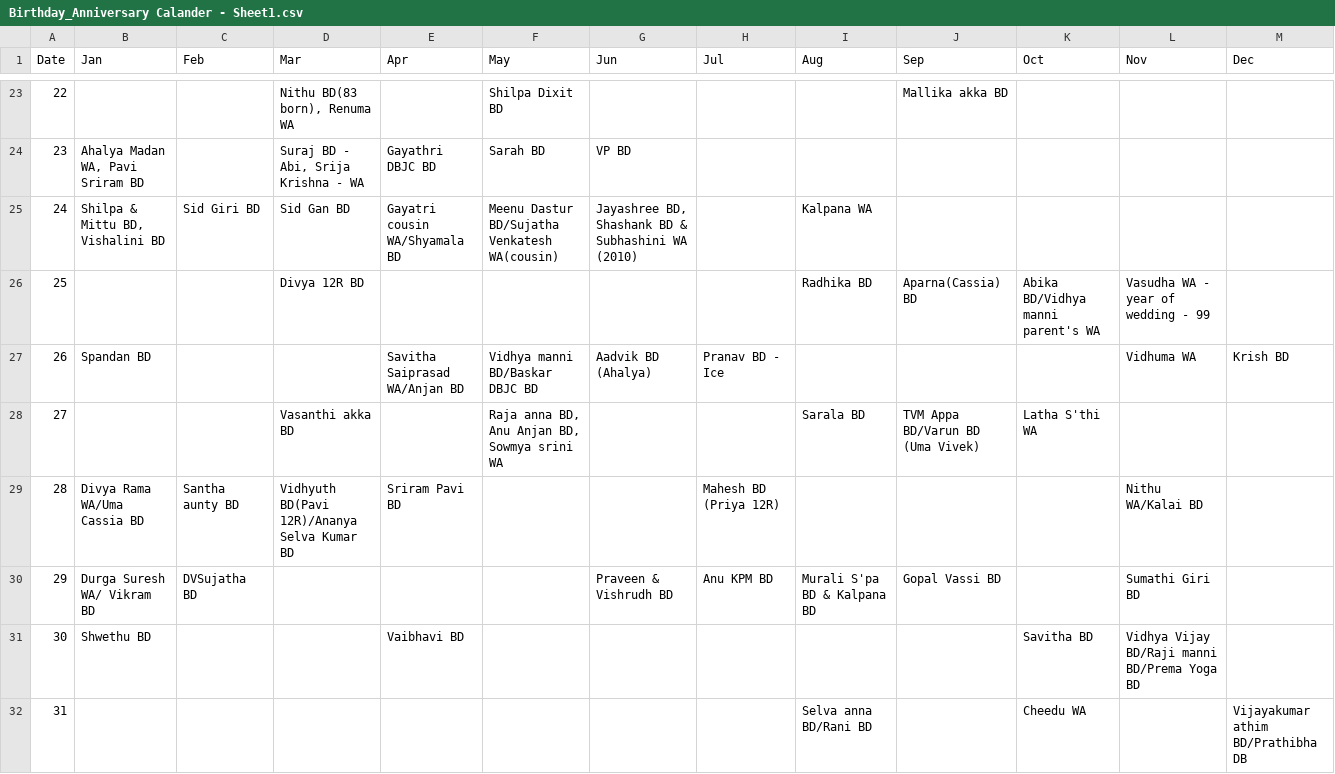
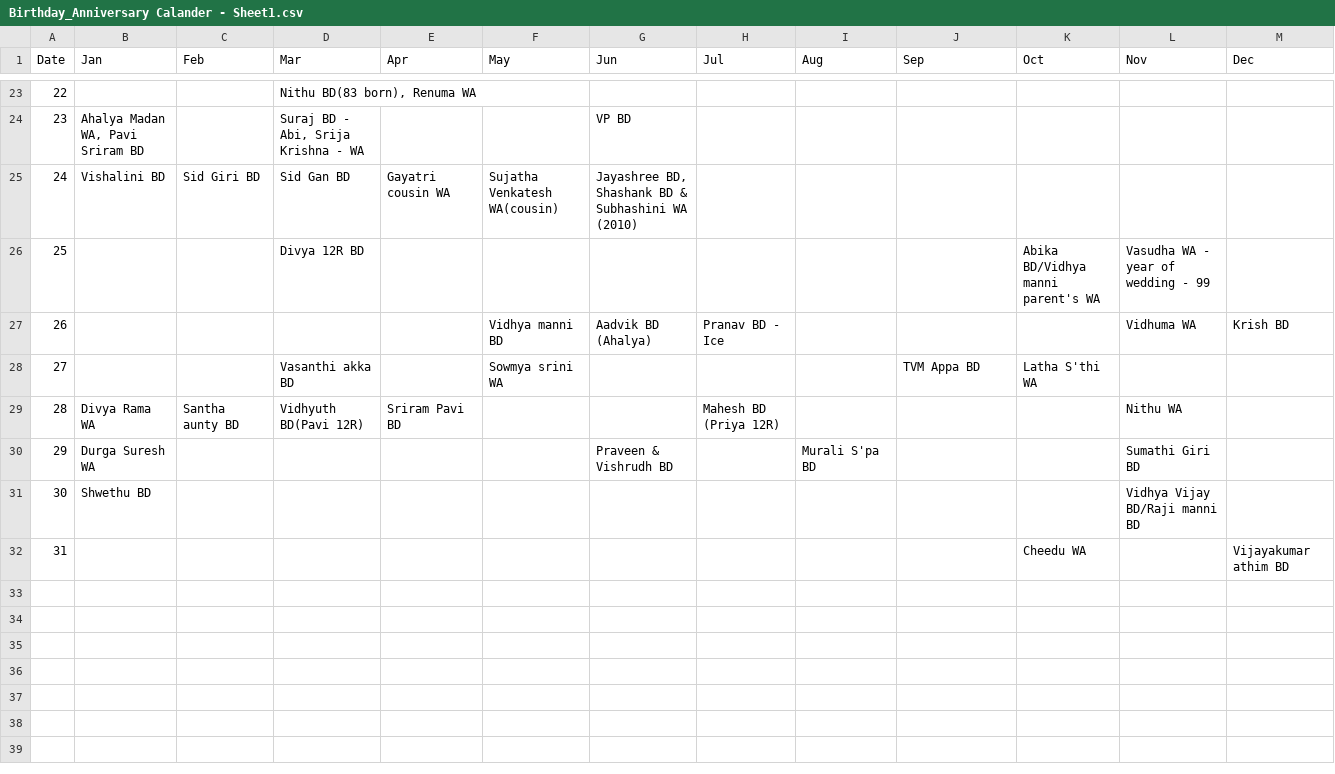
Before and after one commit to venkatprakash2/prakash-times, a CSV file: Birthday_Anniversary Calander - Sheet1.csv, drawn as a sheet; only a part is shown, gaps mark what is left out; the diff covers the shown part only.

```diff
--- a/Birthday_Anniversary Calander - Sheet1.csv
+++ b/Birthday_Anniversary Calander - Sheet1.csv
@@ -23,10 +23,10 @@ Date,Jan,Feb,Mar,Apr,May,Jun,Jul,Aug,Sep,Oct,Nov,Dec
-22,,,"Nithu BD(83 born), Renuma WA",,Shilpa Dixit BD,,,,Mallika akka BD,,,
-23,"Ahalya Madan WA, Pavi Sriram BD",,"Suraj BD - Abi, Srija Krishna - WA",Gayathri DBJC BD,Sarah BD,VP BD,,,,,,
-24,"Shilpa & Mittu BD, Vishalini BD",Sid Giri BD,Sid Gan BD,Gayatri cousin WA/Shyamala BD,Meenu Dastur BD/Sujatha Venkatesh WA(cousin),"Jayashree BD, Shashank BD & Subhashini WA (2010)",,Kalpana WA,,,,
-25,,,Divya 12R BD,,,,,Radhika BD,Aparna(Cassia) BD,Abika BD/Vidhya manni parent's WA,Vasudha WA - year of wedding - 99,
-26,Spandan BD,,,Savitha Saiprasad WA/Anjan BD,Vidhya manni BD/Baskar DBJC BD,Aadvik BD (Ahalya),Pranav BD - Ice ,,,,Vidhuma WA,Krish BD
-27,,,Vasanthi akka BD,,"Raja anna BD, Anu Anjan BD, Sowmya srini WA",,,Sarala BD,TVM Appa BD/Varun BD (Uma Vivek),Latha S'thi WA,,
-28,Divya Rama WA/Uma Cassia BD,Santha aunty BD,Vidhyuth BD(Pavi 12R)/Ananya Selva Kumar BD,Sriram Pavi BD,,,Mahesh BD (Priya 12R),,,,Nithu WA/Kalai BD,
-29,Durga Suresh WA/ Vikram BD,DVSujatha BD,,,,Praveen & Vishrudh BD,Anu KPM BD,Murali S'pa BD & Kalpana BD,Gopal Vassi BD,,Sumathi Giri BD,
-30,Shwethu BD,,,Vaibhavi BD,,,,,,Savitha BD,Vidhya Vijay BD/Raji manni BD/Prema Yoga BD,
-31,,,,,,,,Selva anna BD/Rani BD,,Cheedu WA,,Vijayakumar athim BD/Prathibha DB
+22,,,"Nithu BD(83 born), Renuma WA",,,,,,,,,
+23,"Ahalya Madan WA, Pavi Sriram BD",,"Suraj BD - Abi, Srija Krishna - WA",,,VP BD,,,,,,
+24,Vishalini BD,Sid Giri BD,Sid Gan BD,Gayatri cousin WA,Sujatha Venkatesh WA(cousin),"Jayashree BD, Shashank BD & Subhashini WA (2010)",,,,,,
+25,,,Divya 12R BD,,,,,,,Abika BD/Vidhya manni parent's WA,Vasudha WA - year of wedding - 99,
+26,,,,,Vidhya manni BD,Aadvik BD (Ahalya),Pranav BD - Ice ,,,,Vidhuma WA,Krish BD
+27,,,Vasanthi akka BD,,Sowmya srini WA,,,,TVM Appa BD,Latha S'thi WA,,
+28,Divya Rama WA,Santha aunty BD,Vidhyuth BD(Pavi 12R),Sriram Pavi BD,,,Mahesh BD (Priya 12R),,,,Nithu WA,
+29,Durga Suresh WA,,,,,Praveen & Vishrudh BD,,Murali S'pa BD,,,Sumathi Giri BD,
+30,Shwethu BD,,,,,,,,,,Vidhya Vijay BD/Raji manni BD,
+31,,,,,,,,,,Cheedu WA,,Vijayakumar athim BD
```
Also changed, not shown: 63 edited cells elsewhere in this file, 1 other file.
